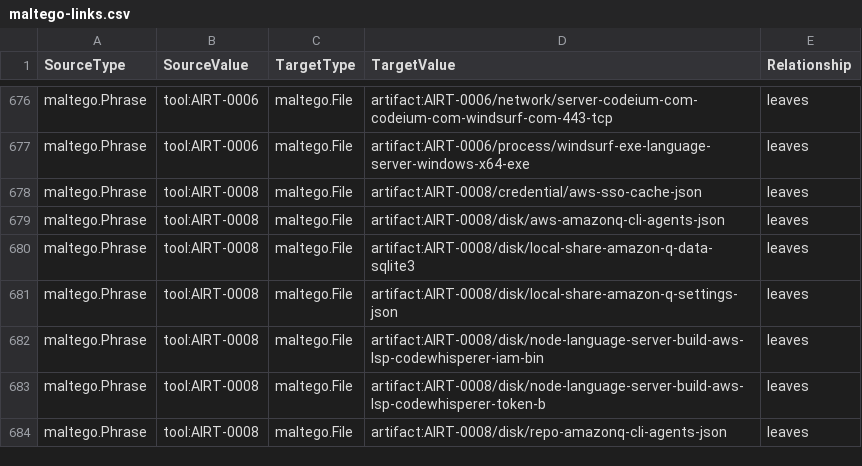
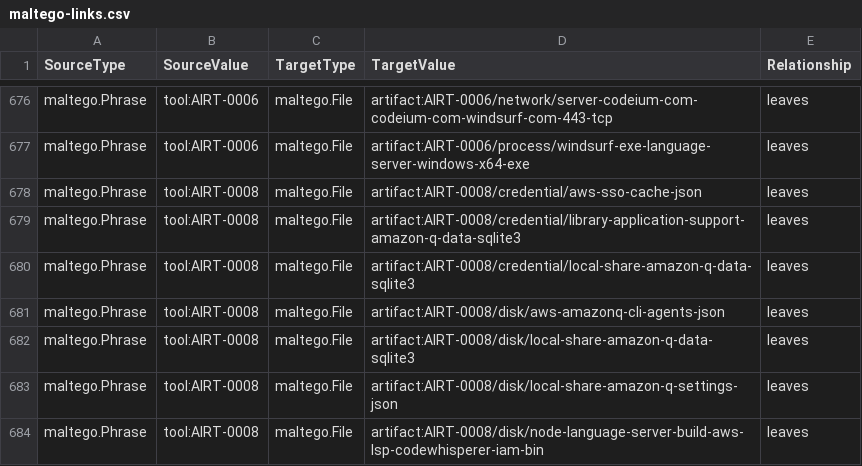
Before and after one commit to depalmar/ai-dfir-toolkit, a CSV file: artifacts/docs/api/graph/maltego-links.csv, drawn as a sheet; only a part is shown, gaps mark what is left out; the shorter side is filled out with more unchanged rows.

```diff
--- a/artifacts/docs/api/graph/maltego-links.csv
+++ b/artifacts/docs/api/graph/maltego-links.csv
@@ -678,2 +678,4 @@ maltego.Phrase,tool:AIRT-0006,maltego.File,artifact:AIRT-0006/process/windsurf-e
 maltego.Phrase,tool:AIRT-0008,maltego.File,artifact:AIRT-0008/credential/aws-sso-cache-json,leaves
+maltego.Phrase,tool:AIRT-0008,maltego.File,artifact:AIRT-0008/credential/library-application-support-amazon-q-data-sqlite3,leaves
+maltego.Phrase,tool:AIRT-0008,maltego.File,artifact:AIRT-0008/credential/local-share-amazon-q-data-sqlite3,leaves
 maltego.Phrase,tool:AIRT-0008,maltego.File,artifact:AIRT-0008/disk/aws-amazonq-cli-agents-json,leaves
```
Also changed, not shown: artifacts/docs/api/artifacts.csv, artifacts/docs/api/graph/maltego-entities.csv, 12 other files.
